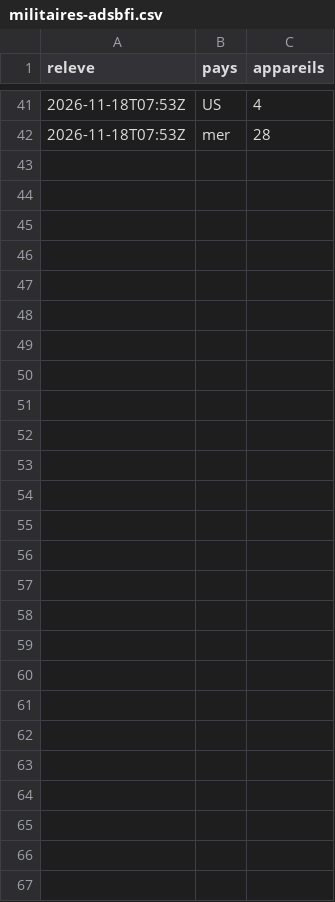
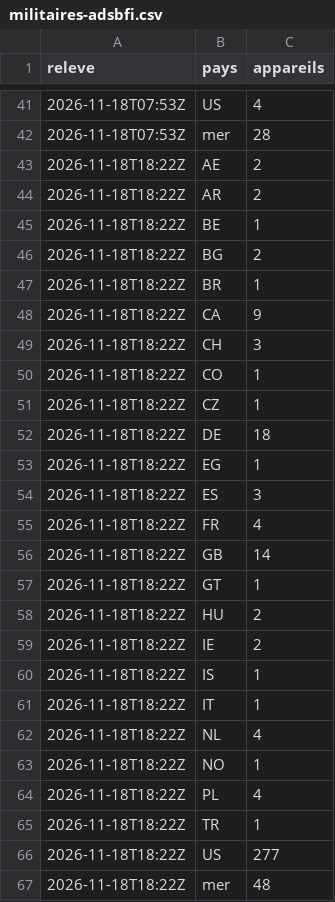
Before and after one commit to Othman-Benbrahim/metac-bot-template, a CSV file: registre/militaires-adsbfi.csv, drawn as a sheet; only a part is shown, gaps mark what is left out.

Commit message:
registre : aéronefs militaires (adsb.fi) du 2026-11-18T18:22Z

```diff
--- a/registre/militaires-adsbfi.csv
+++ b/registre/militaires-adsbfi.csv
@@ -42 +42,26 @@ releve,pays,appareils
 2026-11-18T07:53Z,mer,28
+2026-11-18T18:22Z,AE,2
+2026-11-18T18:22Z,AR,2
+2026-11-18T18:22Z,BE,1
+2026-11-18T18:22Z,BG,2
+2026-11-18T18:22Z,BR,1
+2026-11-18T18:22Z,CA,9
+2026-11-18T18:22Z,CH,3
+2026-11-18T18:22Z,CO,1
+2026-11-18T18:22Z,CZ,1
+2026-11-18T18:22Z,DE,18
+2026-11-18T18:22Z,EG,1
+2026-11-18T18:22Z,ES,3
+2026-11-18T18:22Z,FR,4
+2026-11-18T18:22Z,GB,14
+2026-11-18T18:22Z,GT,1
+2026-11-18T18:22Z,HU,2
+2026-11-18T18:22Z,IE,2
+2026-11-18T18:22Z,IS,1
+2026-11-18T18:22Z,IT,1
+2026-11-18T18:22Z,NL,4
+2026-11-18T18:22Z,NO,1
+2026-11-18T18:22Z,PL,4
+2026-11-18T18:22Z,TR,1
+2026-11-18T18:22Z,US,277
+2026-11-18T18:22Z,mer,48
```
Also changed, not shown: 1 other file.
